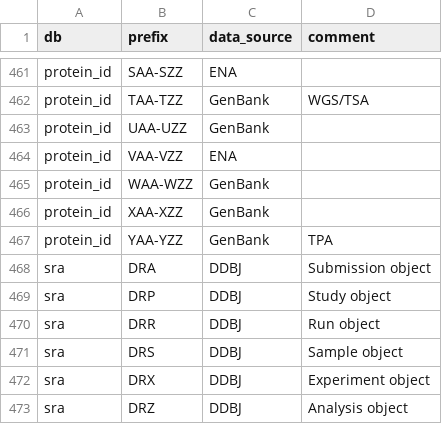
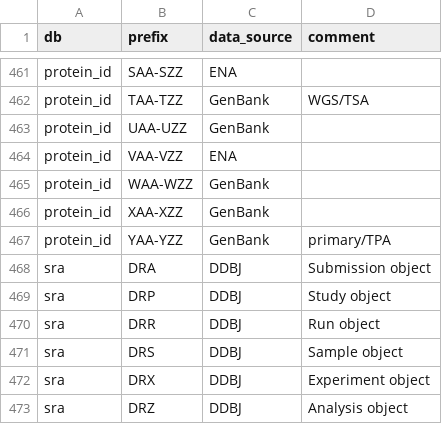
Before and after one commit to ddbj/pub, a TSV file: docs/common/prefix_letter_list.tsv, drawn as a sheet; only a part is shown, gaps mark what is left out.

Commit message:
minor correction

```diff
--- a/docs/common/prefix_letter_list.tsv
+++ b/docs/common/prefix_letter_list.tsv
@@ -466,3 +466,3 @@ protein_id	WAA-WZZ	GenBank
 protein_id	XAA-XZZ	GenBank	
-protein_id	YAA-YZZ	GenBank	TPA
+protein_id	YAA-YZZ	GenBank	primary/TPA
 sra	DRA	DDBJ	Submission object
```
